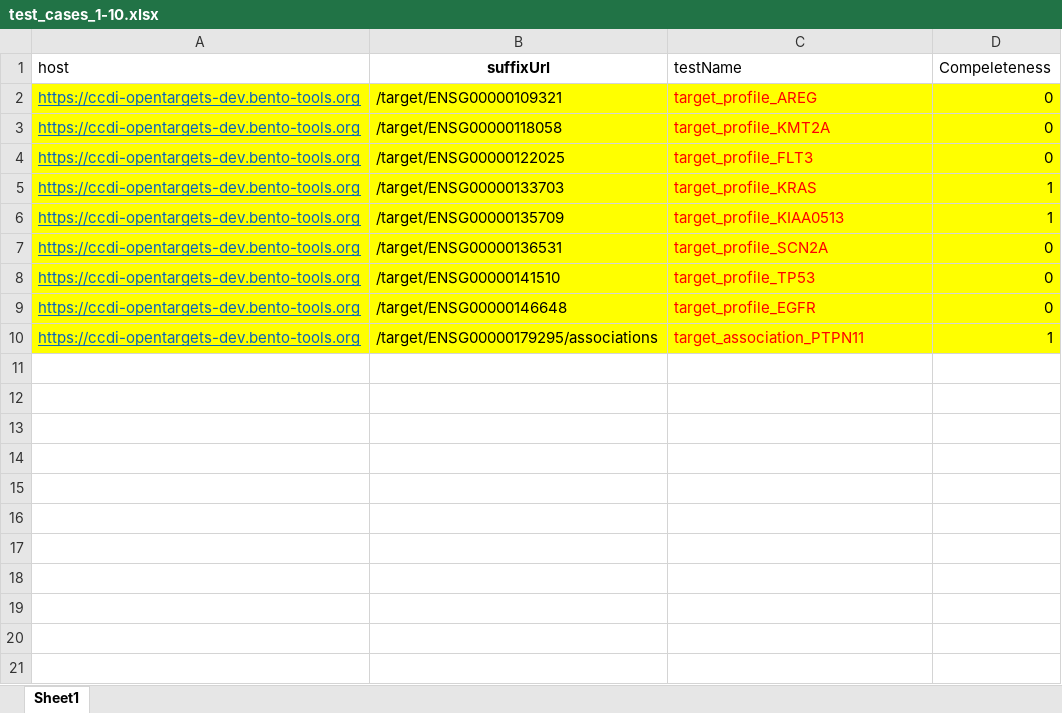
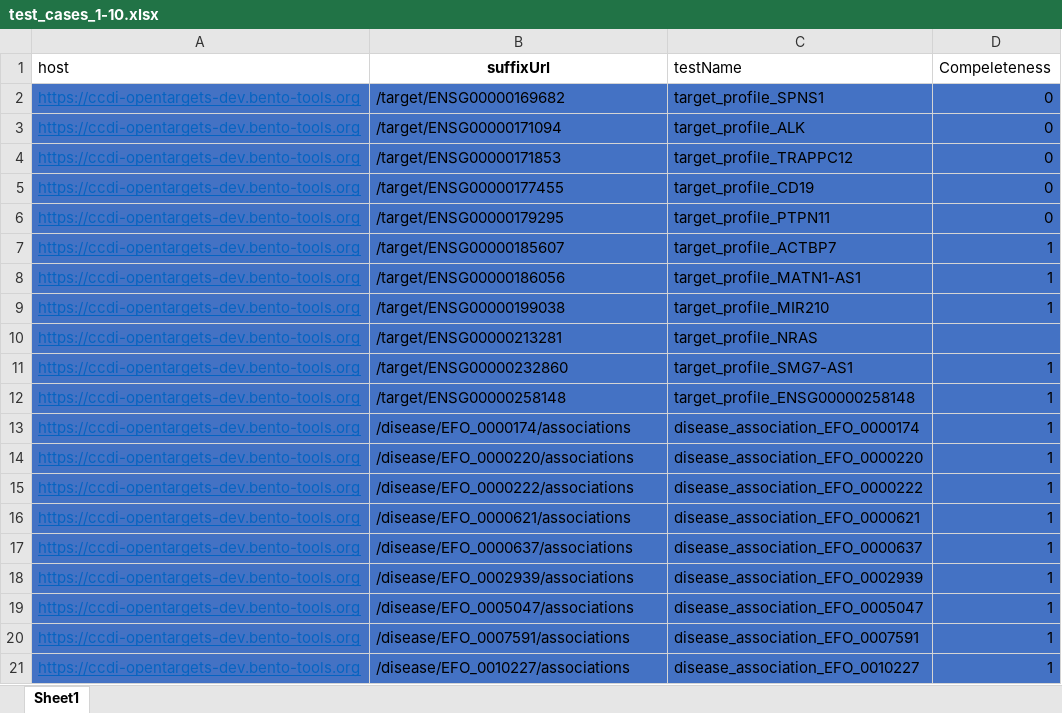
Before and after one commit to CBIIT/active-testing-v2, an Excel workbook: MTP_TEST_SHEET/test_cases_1-10.xlsx, sheet Sheet1, drawn as a sheet; values as stored, in another font and other column widths than the file's, no borders; removed rows and columns are numbered as before the commit, all else as after; the diff names each change by its address in the sheet, - before the commit and + after, or states it on an @@ line.

```diff
--- a/MTP_TEST_SHEET/test_cases_1-10.xlsx (sheet Sheet1)
+++ b/MTP_TEST_SHEET/test_cases_1-10.xlsx (sheet Sheet1)
+row 2: https://ccdi-opentargets-dev.bento-tools.org | /target/ENSG00000169682 | target_profile_SPNS1 | 0
-A3:D4 fill: #FFFF00
+A3:D4 fill: #4472C4
-B3 (suffixUrl): /target/ENSG00000109321
+B3 (suffixUrl): /target/ENSG00000171094
-C3 (testName): target_profile_AREG
+C3 (testName): target_profile_ALK
-C3:C4 text colour: #FF0000
+C3:C4 text colour: black
-B4 (suffixUrl): /target/ENSG00000118058
+B4 (suffixUrl): /target/ENSG00000171853
-C4 (testName): target_profile_KMT2A
+C4 (testName): target_profile_TRAPPC12
+row 5: https://ccdi-opentargets-dev.bento-tools.org | /target/ENSG00000177455 | target_profile_CD19 | 0
-A6:D7 fill: #FFFF00
+A6:D7 fill: #4472C4
-B6 (suffixUrl): /target/ENSG00000122025
+B6 (suffixUrl): /target/ENSG00000179295
-C6 (testName): target_profile_FLT3
+C6 (testName): target_profile_PTPN11
-C6:C7 text colour: #FF0000
+C6:C7 text colour: black
-B7 (suffixUrl): /target/ENSG00000133703
+B7 (suffixUrl): /target/ENSG00000185607
-C7 (testName): target_profile_KRAS
+C7 (testName): target_profile_ACTBP7
+row 8: https://ccdi-opentargets-dev.bento-tools.org | /target/ENSG00000186056 | target_profile_MATN1-AS1 | 1
-A9:D10 fill: #FFFF00
+A9:D10 fill: #4472C4
-B9 (suffixUrl): /target/ENSG00000135709
+B9 (suffixUrl): /target/ENSG00000199038
-C9 (testName): target_profile_KIAA0513
+C9 (testName): target_profile_MIR210
-C9:C10 text colour: #FF0000
+C9:C10 text colour: black
-B10 (suffixUrl): /target/ENSG00000136531
+B10 (suffixUrl): /target/ENSG00000213281
-C10 (testName): target_profile_SCN2A
+C10 (testName): target_profile_NRAS
-D10 (Compeleteness): 0
+D10 (Compeleteness): (empty)
-row 8: https://ccdi-opentargets-dev.bento-tools.org | /target/ENSG00000141510 | target_profile_TP53 | 0
-row 9: https://ccdi-opentargets-dev.bento-tools.org | /target/ENSG00000146648 | target_profile_EGFR | 0
+row 11: https://ccdi-opentargets-dev.bento-tools.org | /target/ENSG00000232860 | target_profile_SMG7-AS1 | 1
+row 12: https://ccdi-opentargets-dev.bento-tools.org | /target/ENSG00000258148 | target_profile_ENSG00000258148 | 1
+row 13: https://ccdi-opentargets-dev.bento-tools.org | /disease/EFO_0000174/associations | disease_association_EFO_0000174 | 1
+row 14: https://ccdi-opentargets-dev.bento-tools.org | /disease/EFO_0000220/associations | disease_association_EFO_0000220 | 1
+row 15: https://ccdi-opentargets-dev.bento-tools.org | /disease/EFO_0000222/associations | disease_association_EFO_0000222 | 1
+row 16: https://ccdi-opentargets-dev.bento-tools.org | /disease/EFO_0000621/associations | disease_association_EFO_0000621 | 1
+row 17: https://ccdi-opentargets-dev.bento-tools.org | /disease/EFO_0000637/associations | disease_association_EFO_0000637 | 1
+row 18: https://ccdi-opentargets-dev.bento-tools.org | /disease/EFO_0002939/associations | disease_association_EFO_0002939 | 1
+row 19: https://ccdi-opentargets-dev.bento-tools.org | /disease/EFO_0005047/associations | disease_association_EFO_0005047 | 1
-A20:D20 fill: #FFFF00
+A20:D20 fill: #4472C4
-B20 (suffixUrl): /target/ENSG00000179295/associations
+B20 (suffixUrl): /disease/EFO_0007591/associations
-C20 (testName): target_association_PTPN11
+C20 (testName): disease_association_EFO_0007591
-C20 text colour: #FF0000
+C20 text colour: black
+row 21: https://ccdi-opentargets-dev.bento-tools.org | /disease/EFO_0010227/associations | disease_association_EFO_0010227 | 1
```
Also changed, not shown: 2 other files.
